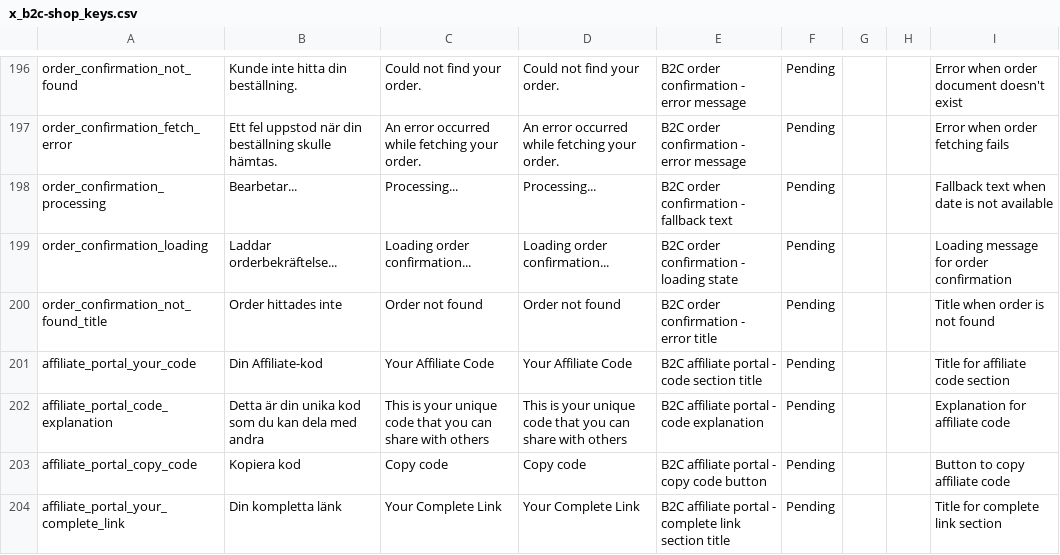
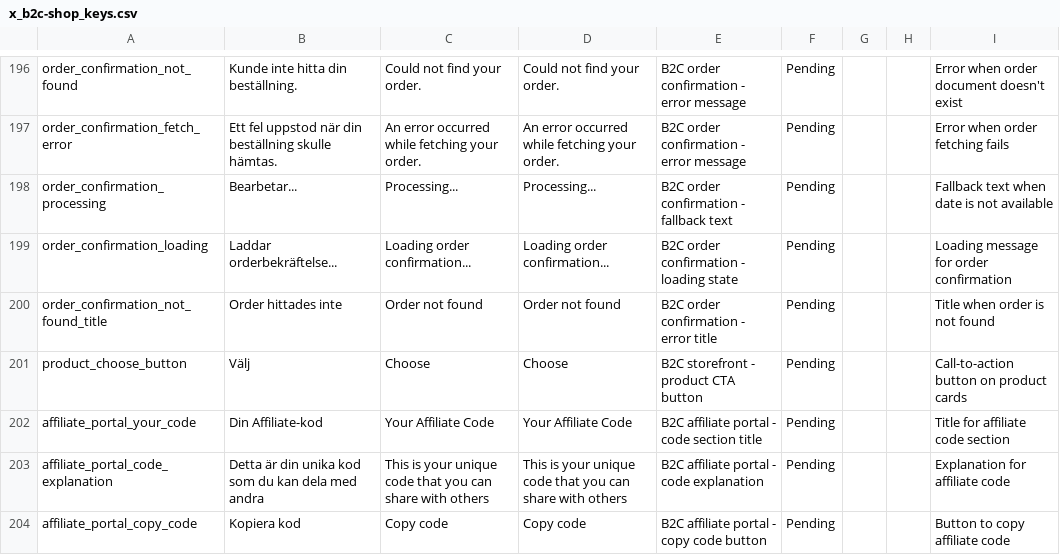
Before and after one commit to MixxMasterMike123/b8s-reseller-app, a CSV file: x_b2c-shop_keys.csv, drawn as a sheet; only a part is shown, gaps mark what is left out; the shorter side is filled out with more unchanged rows.

Commit message:
Added prominent 'Välj' CTA button to B2C storefront product cards
- Added clear call-to-action button to each product card
- Button uses gradient styling with hover effects and scale animation
- Positioned prominently below product information and price
- Uses t() translation function with Swedish 'Välj' text
- Added translation key 'product_choose_button' to x_b2c-shop_keys.csv
- Improves user experience by making product cards clearly clickable
- Maintains existing functionality while enhancing visual clarity

```diff
--- a/x_b2c-shop_keys.csv
+++ b/x_b2c-shop_keys.csv
@@ -200,2 +200,3 @@
 "order_confirmation_not_found_title","Order hittades inte","Order not found","Order not found","B2C order confirmation - error title","Pending","","","Title when order is not found"
+"product_choose_button","Välj","Choose","Choose","B2C storefront - product CTA button","Pending","","","Call-to-action button on product cards"
 "affiliate_portal_your_code","Din Affiliate-kod","Your Affiliate Code","Your Affiliate Code","B2C affiliate portal - code section title","Pending","","","Title for affiliate code section"
```
Also changed, not shown: 1 other file.
